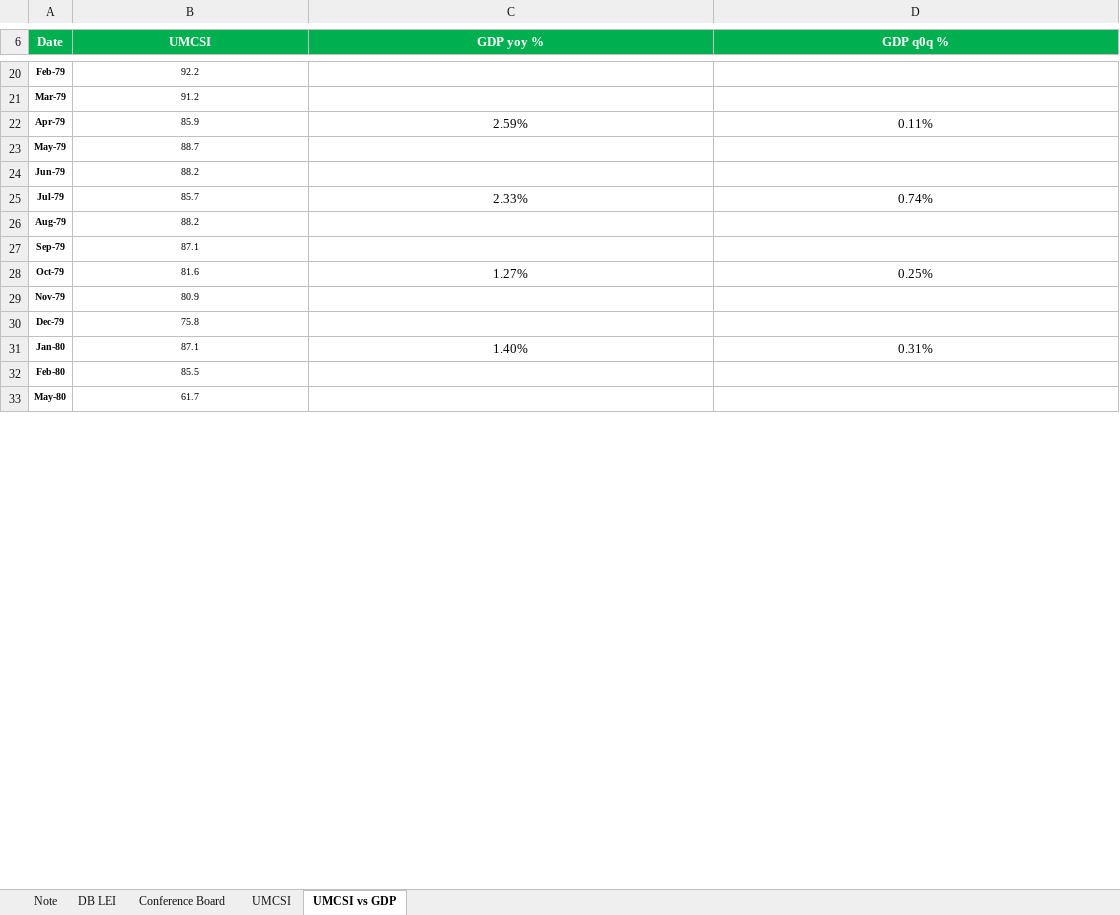
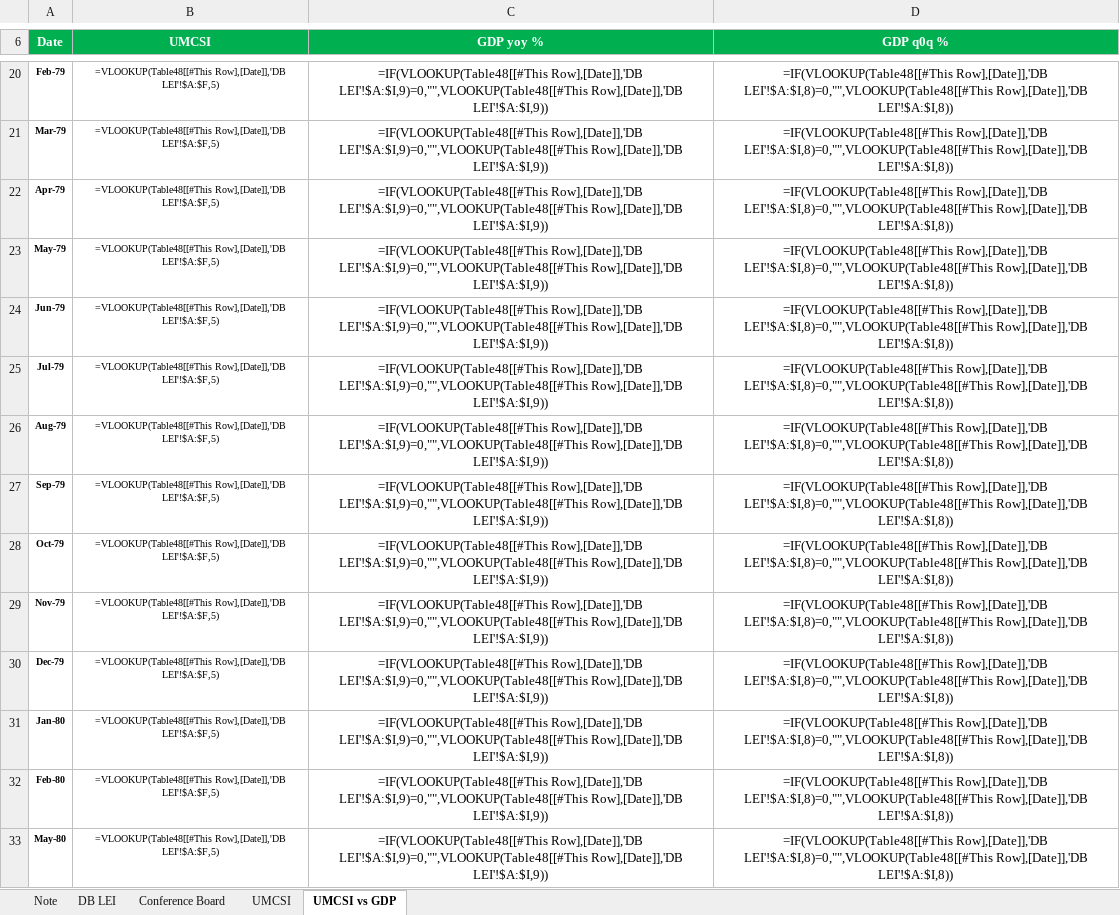
Before and after one commit to markjm5/portfoliomanagement, an Excel workbook: trading_excel_files/03_Leading_Indicators/015_Leading_Indicator_US_LEI_Consumer_Confidence.xlsm, sheet UMCSI vs GDP, drawn as a sheet; only a part is shown, gaps mark what is left out; values as stored, in another font and other column widths than the file's, no borders; formulas without a stored value are shown as written; charts and pictures and conditional formats and table styles not drawn; the diff covers the shown part only; the diff names each change by its address in the sheet, - before the commit and + after, or states it on an @@ line.

```diff
--- a/trading_excel_files/03_Leading_Indicators/015_Leading_Indicator_US_LEI_Consumer_Confidence.xlsm (sheet UMCSI vs GDP)
+++ b/trading_excel_files/03_Leading_Indicators/015_Leading_Indicator_US_LEI_Consumer_Confidence.xlsm (sheet UMCSI vs GDP)
-B20 (UMCSI): 92.2
+B20 (UMCSI): =VLOOKUP(Table48[[#This Row],[Date]],'DB LEI'!$A:$F,5)
-C20:C21 (GDP yoy %): (empty)
+C20:C21 (GDP yoy %): =IF(VLOOKUP(Table48[[#This Row],[Date]],'DB LEI'!$A:$I,9)=0,"",VLOOKUP(Table48[[#This Row],[Date]],'DB LEI'!$A:$I,9))
-D20:D21 (GDP q0q %): (empty)
+D20:D21 (GDP q0q %): =IF(VLOOKUP(Table48[[#This Row],[Date]],'DB LEI'!$A:$I,8)=0,"",VLOOKUP(Table48[[#This Row],[Date]],'DB LEI'!$A:$I,8))
-B21 (UMCSI): 91.2
+B21 (UMCSI): =VLOOKUP(Table48[[#This Row],[Date]],'DB LEI'!$A:$F,5)
-B22 (UMCSI): 85.9
+B22 (UMCSI): =VLOOKUP(Table48[[#This Row],[Date]],'DB LEI'!$A:$F,5)
-C22 (GDP yoy %): 2.59%
+C22 (GDP yoy %): =IF(VLOOKUP(Table48[[#This Row],[Date]],'DB LEI'!$A:$I,9)=0,"",VLOOKUP(Table48[[#This Row],[Date]],'DB LEI'!$A:$I,9))
-D22 (GDP q0q %): 0.11%
+D22 (GDP q0q %): =IF(VLOOKUP(Table48[[#This Row],[Date]],'DB LEI'!$A:$I,8)=0,"",VLOOKUP(Table48[[#This Row],[Date]],'DB LEI'!$A:$I,8))
-B23 (UMCSI): 88.7
+B23 (UMCSI): =VLOOKUP(Table48[[#This Row],[Date]],'DB LEI'!$A:$F,5)
-C23:C24 (GDP yoy %): (empty)
+C23:C24 (GDP yoy %): =IF(VLOOKUP(Table48[[#This Row],[Date]],'DB LEI'!$A:$I,9)=0,"",VLOOKUP(Table48[[#This Row],[Date]],'DB LEI'!$A:$I,9))
-D23:D24 (GDP q0q %): (empty)
+D23:D24 (GDP q0q %): =IF(VLOOKUP(Table48[[#This Row],[Date]],'DB LEI'!$A:$I,8)=0,"",VLOOKUP(Table48[[#This Row],[Date]],'DB LEI'!$A:$I,8))
-B24 (UMCSI): 88.2
+B24 (UMCSI): =VLOOKUP(Table48[[#This Row],[Date]],'DB LEI'!$A:$F,5)
-B25 (UMCSI): 85.7
+B25 (UMCSI): =VLOOKUP(Table48[[#This Row],[Date]],'DB LEI'!$A:$F,5)
-C25 (GDP yoy %): 2.33%
+C25 (GDP yoy %): =IF(VLOOKUP(Table48[[#This Row],[Date]],'DB LEI'!$A:$I,9)=0,"",VLOOKUP(Table48[[#This Row],[Date]],'DB LEI'!$A:$I,9))
-D25 (GDP q0q %): 0.74%
+D25 (GDP q0q %): =IF(VLOOKUP(Table48[[#This Row],[Date]],'DB LEI'!$A:$I,8)=0,"",VLOOKUP(Table48[[#This Row],[Date]],'DB LEI'!$A:$I,8))
-B26 (UMCSI): 88.2
+B26 (UMCSI): =VLOOKUP(Table48[[#This Row],[Date]],'DB LEI'!$A:$F,5)
-C26:C27 (GDP yoy %): (empty)
+C26:C27 (GDP yoy %): =IF(VLOOKUP(Table48[[#This Row],[Date]],'DB LEI'!$A:$I,9)=0,"",VLOOKUP(Table48[[#This Row],[Date]],'DB LEI'!$A:$I,9))
-D26:D27 (GDP q0q %): (empty)
+D26:D27 (GDP q0q %): =IF(VLOOKUP(Table48[[#This Row],[Date]],'DB LEI'!$A:$I,8)=0,"",VLOOKUP(Table48[[#This Row],[Date]],'DB LEI'!$A:$I,8))
-B27 (UMCSI): 87.1
+B27 (UMCSI): =VLOOKUP(Table48[[#This Row],[Date]],'DB LEI'!$A:$F,5)
-B28 (UMCSI): 81.6
+B28 (UMCSI): =VLOOKUP(Table48[[#This Row],[Date]],'DB LEI'!$A:$F,5)
-C28 (GDP yoy %): 1.27%
+C28 (GDP yoy %): =IF(VLOOKUP(Table48[[#This Row],[Date]],'DB LEI'!$A:$I,9)=0,"",VLOOKUP(Table48[[#This Row],[Date]],'DB LEI'!$A:$I,9))
-D28 (GDP q0q %): 0.25%
+D28 (GDP q0q %): =IF(VLOOKUP(Table48[[#This Row],[Date]],'DB LEI'!$A:$I,8)=0,"",VLOOKUP(Table48[[#This Row],[Date]],'DB LEI'!$A:$I,8))
-B29 (UMCSI): 80.9
+B29 (UMCSI): =VLOOKUP(Table48[[#This Row],[Date]],'DB LEI'!$A:$F,5)
-C29:C30 (GDP yoy %): (empty)
+C29:C30 (GDP yoy %): =IF(VLOOKUP(Table48[[#This Row],[Date]],'DB LEI'!$A:$I,9)=0,"",VLOOKUP(Table48[[#This Row],[Date]],'DB LEI'!$A:$I,9))
-D29:D30 (GDP q0q %): (empty)
+D29:D30 (GDP q0q %): =IF(VLOOKUP(Table48[[#This Row],[Date]],'DB LEI'!$A:$I,8)=0,"",VLOOKUP(Table48[[#This Row],[Date]],'DB LEI'!$A:$I,8))
-B30 (UMCSI): 75.8
+B30 (UMCSI): =VLOOKUP(Table48[[#This Row],[Date]],'DB LEI'!$A:$F,5)
-B31 (UMCSI): 87.1
+B31 (UMCSI): =VLOOKUP(Table48[[#This Row],[Date]],'DB LEI'!$A:$F,5)
-C31 (GDP yoy %): 1.40%
+C31 (GDP yoy %): =IF(VLOOKUP(Table48[[#This Row],[Date]],'DB LEI'!$A:$I,9)=0,"",VLOOKUP(Table48[[#This Row],[Date]],'DB LEI'!$A:$I,9))
-D31 (GDP q0q %): 0.31%
+D31 (GDP q0q %): =IF(VLOOKUP(Table48[[#This Row],[Date]],'DB LEI'!$A:$I,8)=0,"",VLOOKUP(Table48[[#This Row],[Date]],'DB LEI'!$A:$I,8))
-B32 (UMCSI): 85.5
+B32 (UMCSI): =VLOOKUP(Table48[[#This Row],[Date]],'DB LEI'!$A:$F,5)
-C32:C33 (GDP yoy %): (empty)
+C32:C33 (GDP yoy %): =IF(VLOOKUP(Table48[[#This Row],[Date]],'DB LEI'!$A:$I,9)=0,"",VLOOKUP(Table48[[#This Row],[Date]],'DB LEI'!$A:$I,9))
-D32:D33 (GDP q0q %): (empty)
+D32:D33 (GDP q0q %): =IF(VLOOKUP(Table48[[#This Row],[Date]],'DB LEI'!$A:$I,8)=0,"",VLOOKUP(Table48[[#This Row],[Date]],'DB LEI'!$A:$I,8))
-B33 (UMCSI): 61.7
+B33 (UMCSI): =VLOOKUP(Table48[[#This Row],[Date]],'DB LEI'!$A:$F,5)
```
Also changed, not shown: 1545 edited cells elsewhere in this sheet, sheet Conference Board, sheet UMCSI, sheet Note, charts or pictures, trading_excel_files/01_lagging_coincident_indicators/002_lagging_indicator_us_gdp.xlsm, trading_excel_files/01_lagging_coincident_indicators/003_lagging_indicator_world_gdp.xlsm, 20 other files.
